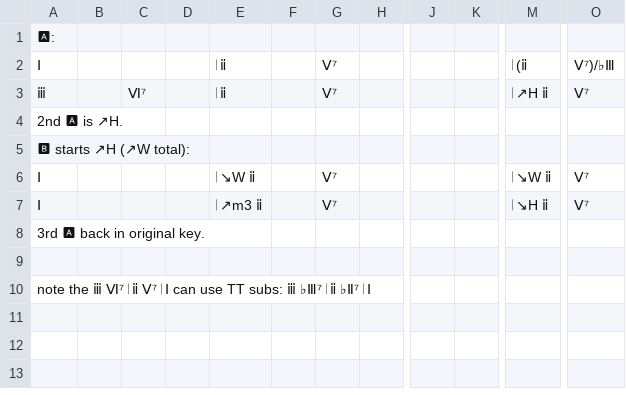
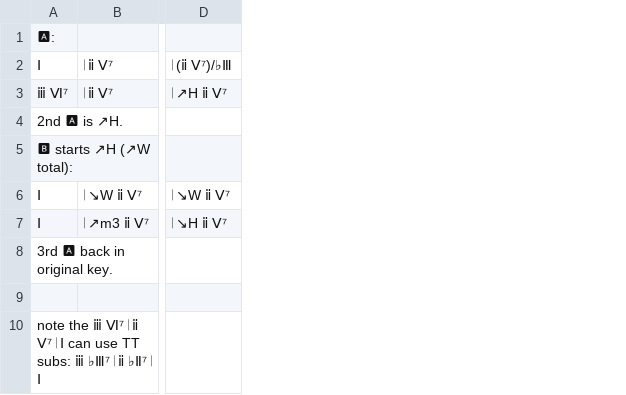
Before and after one commit to ericfont/romanjazz, a TSV file: Joy-Spring.tsv, drawn as a sheet; only a part is shown, gaps mark what is left out; removed rows and columns are numbered as before the commit, all else as after; the diff covers the shown part only; the diff names each change by its address in the sheet, - before the commit and + after, or states it on an @@ line.

Commit message:
Update Joy-Spring.tsv 4 tabs only

```diff
--- a/Joy-Spring.tsv
+++ b/Joy-Spring.tsv
-column B, empty
-column C, row 3: Ⅵ⁷
-column D, empty
-column E, rows 2-7: 𝄀 ⅱ | 𝄀 ⅱ |  |  | 𝄀 ↘W ⅱ | 𝄀 ↗m3 ⅱ
-column F, empty
-column G, rows 2-7: Ⅴ⁷ | Ⅴ⁷ |  |  | Ⅴ⁷ | Ⅴ⁷
-column H, empty
+column B, rows 2-7: 𝄀 ⅱ Ⅴ⁷ | 𝄀 ⅱ Ⅴ⁷ |  |  | 𝄀 ↘W ⅱ Ⅴ⁷ | 𝄀 ↗m3 ⅱ Ⅴ⁷
-column J, empty
-column K, empty
-column M, rows 2-7: 𝄀 (ⅱ | 𝄀 ↗H ⅱ |  |  | 𝄀 ↘W ⅱ | 𝄀 ↘H ⅱ
-column O, rows 2-7: Ⅴ⁷)/♭Ⅲ | Ⅴ⁷ |  |  | Ⅴ⁷ | Ⅴ⁷
+column D, rows 2-7: 𝄀 (ⅱ Ⅴ⁷)/♭Ⅲ | 𝄀 ↗H ⅱ Ⅴ⁷ |  |  | 𝄀 ↘W ⅱ Ⅴ⁷ | 𝄀 ↘H ⅱ Ⅴ⁷
-A3: ⅲ
+A3: ⅲ Ⅵ⁷
```
Also changed, not shown: 3 removed columns elsewhere in this file.
